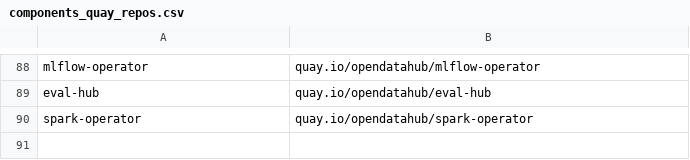
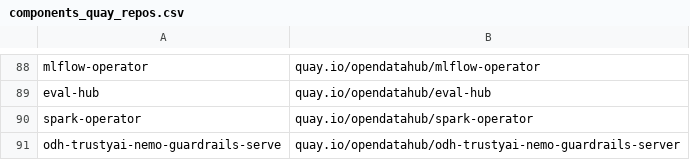
Before and after one commit to AjayJagan/odh-konflux-central, a CSV file: pipelines/components_quay_repos.csv, drawn as a sheet; only a part is shown, gaps mark what is left out; the diff names each change by its address in the sheet, - before the commit and + after, or states it on an @@ line.

Commit message:
onboard Nemo-guardrials for odh release

```diff
--- a/pipelines/components_quay_repos.csv
+++ b/pipelines/components_quay_repos.csv
+row 91: odh-trustyai-nemo-guardrails-serve | quay.io/opendatahub/odh-trustyai-nemo-guardrails-server
```
Also changed, not shown: 3 other files.
